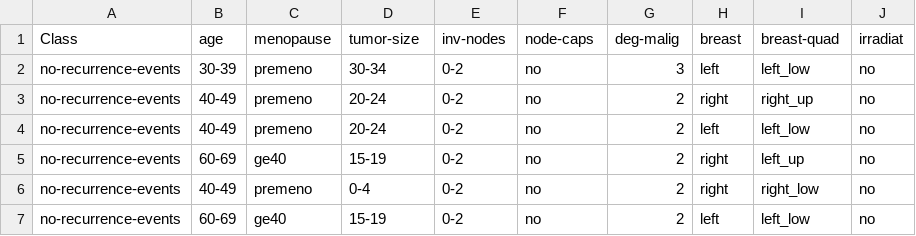
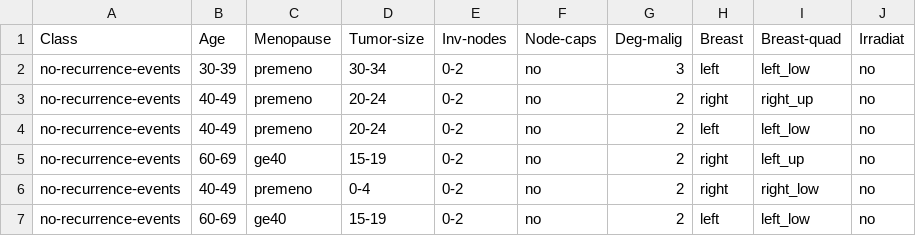
Before and after one commit to supakitwongkaew/Ai, a CSV file: Breast cancer.csv, drawn as a sheet; only a part is shown.

Commit message:
five

```diff
--- a/Breast cancer.csv
+++ b/Breast cancer.csv
@@ -1,2 +1,2 @@
-Class,age,menopause,tumor-size,inv-nodes,node-caps,deg-malig,breast,breast-quad,irradiat
+Class,Age,Menopause,Tumor-size,Inv-nodes,Node-caps,Deg-malig,Breast,Breast-quad,Irradiat
 no-recurrence-events,30-39,premeno,30-34,0-2,no,3,left,left_low,no
```
